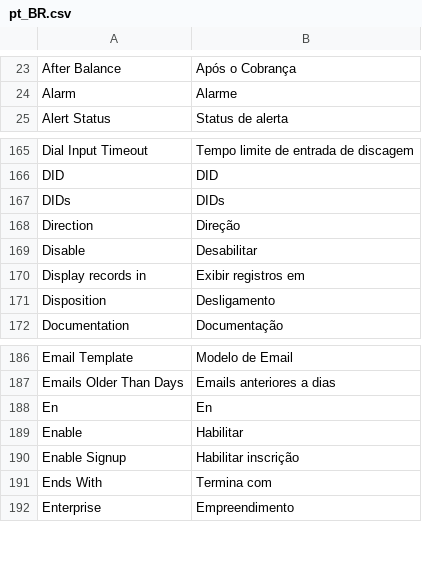
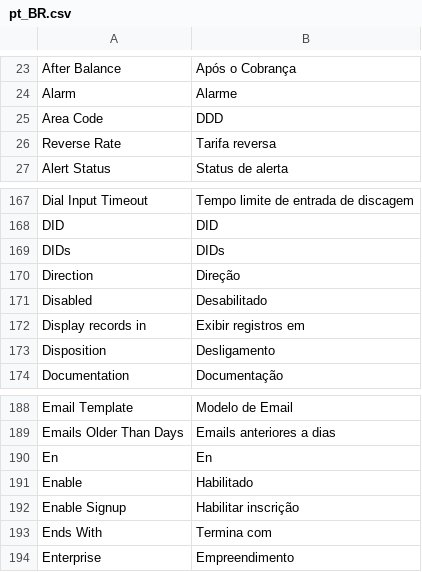
Before and after one commit to fluxtelecom/fluxv6, a CSV file: web_interface/flux/addons/plugins/language_portuguese/web_interface/flux/language/pt_BR.csv, drawn as a sheet; only a part is shown, gaps mark what is left out.

Commit message:
Update pt_BR.csv
.

```diff
--- a/web_interface/flux/addons/plugins/language_portuguese/web_interface/flux/language/pt_BR.csv
+++ b/web_interface/flux/addons/plugins/language_portuguese/web_interface/flux/language/pt_BR.csv
@@ -24,2 +24,4 @@ After Balance,Após o Cobrança
 Alarm,Alarme
+Area Code,DDD
+Reverse Rate,Tarifa reversa
 Alert Status,Status de alerta
@@ -168,3 +170,3 @@ DIDs,DIDs
 Direction,Direção
-Disable,Desabilitar
+Disabled,Desabilitado
 Display records in,Exibir registros em
@@ -188,3 +190,3 @@ Emails Older Than Days,Emails anteriores a dias
 En,En
-Enable,Habilitar
+Enable,Habilitado
 Enable Signup,Habilitar inscrição
```
